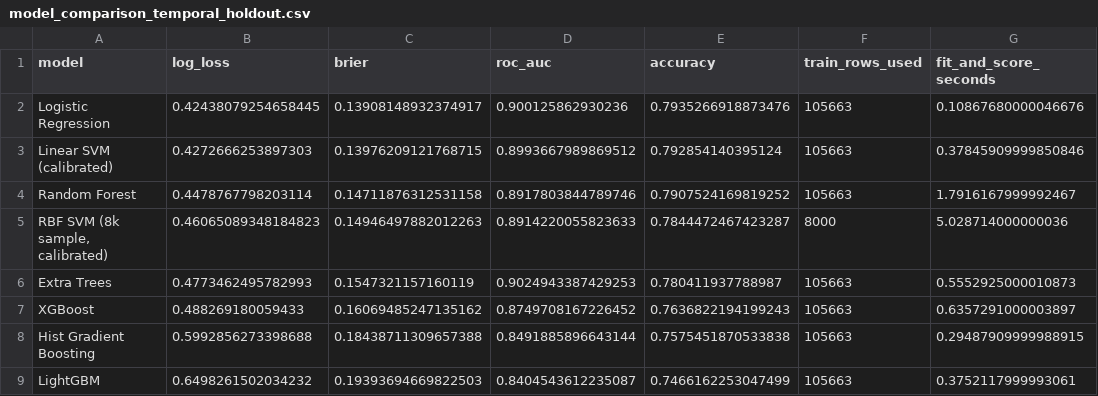
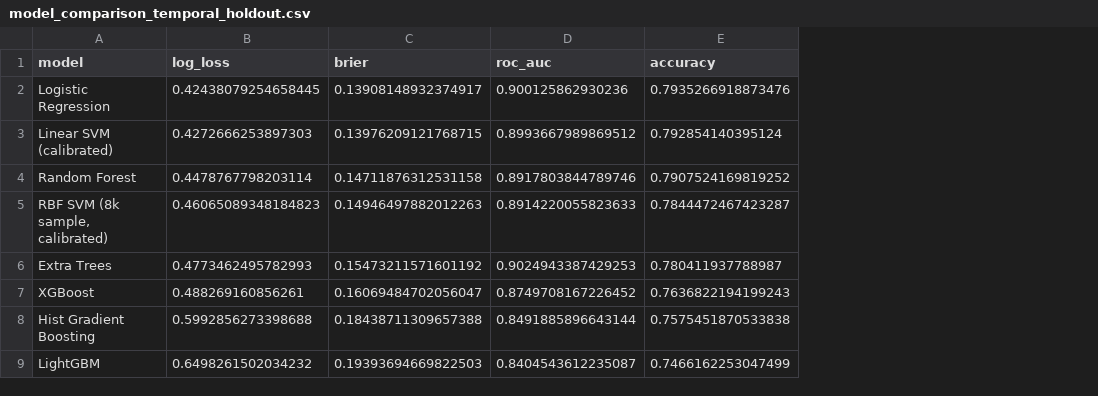
Before and after one commit to RavenKing45/IPL-Win-Probability-predictor, a CSV file: reports/model_comparison_temporal_holdout.csv, drawn as a sheet; the diff names each change by its address in the sheet, - before the commit and + after, or states it on an @@ line.

Commit message:
Consolidate IPL model comparison experiments

```diff
--- a/reports/model_comparison_temporal_holdout.csv
+++ b/reports/model_comparison_temporal_holdout.csv
-column F (train_rows_used), rows 2-9: 105663 | 105663 | 105663 | 8000 | 105663 | 105663 | 105663 | 105663
-column G (fit_and_score_seconds), rows 2-9: 0.10867680000046676 | 0.37845909999850846 | 1.7916167999992467 | 5.028714000000036 | 0.5552925000010873 | 0.6357291000003897 | 0.29487909999988915 | 0.3752117999993061
-C6 (brier): 0.1547321157160119
+C6 (brier): 0.15473211571601192
-B7 (log_loss): 0.488269180059433
+B7 (log_loss): 0.488269160856261
-C7 (brier): 0.16069485247135162
+C7 (brier): 0.16069484702056047
```
Also changed, not shown: reports/model_comparison_grouped_cv_summary.csv, reports/model_comparison_oof_summary.csv, 11 other files.
